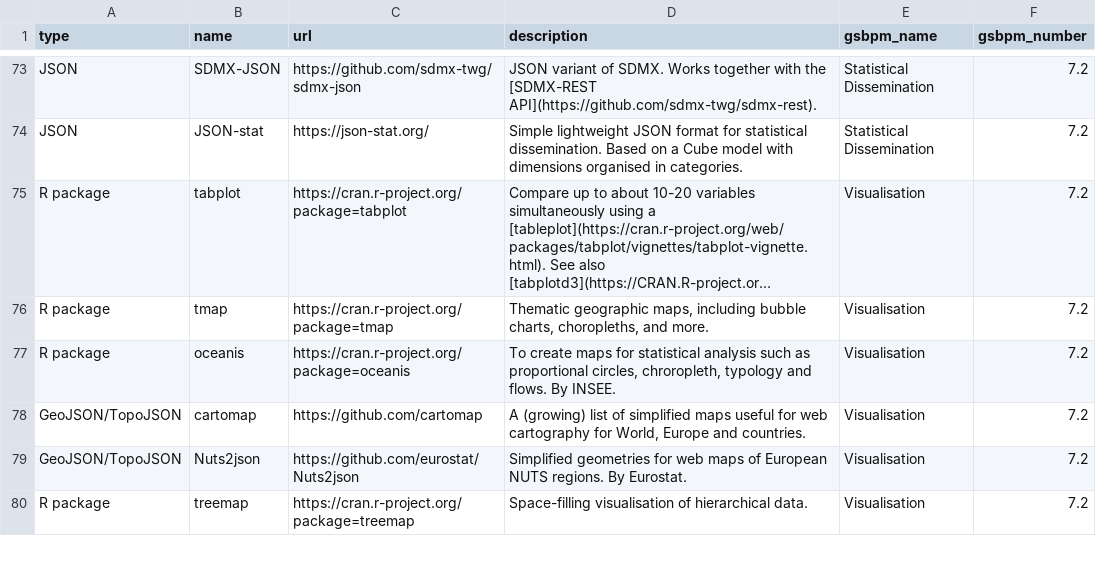
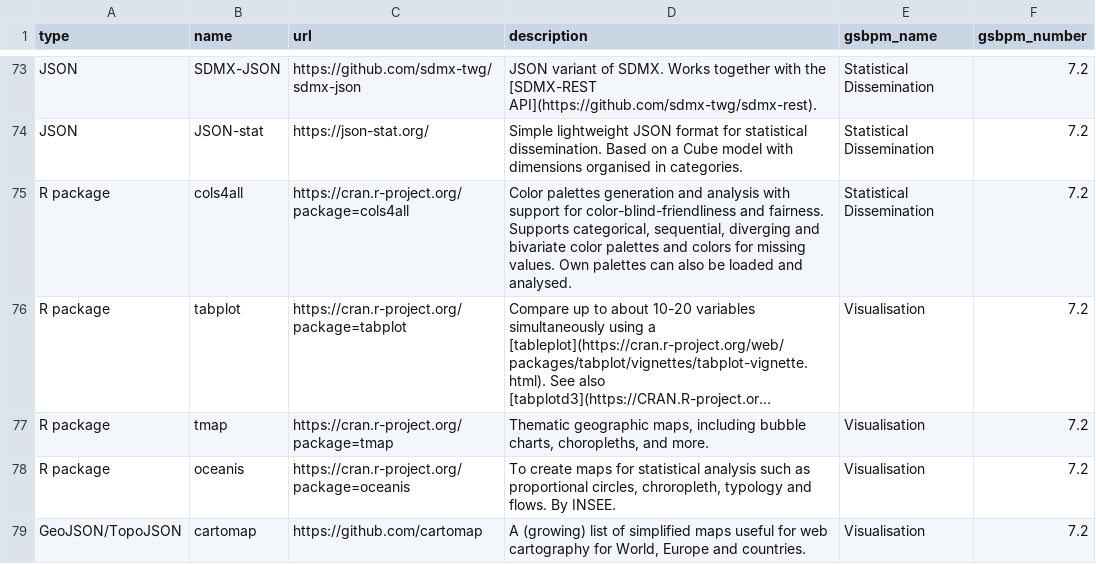
Before and after one commit to SNStatComp/awesome-official-statistics-software, a CSV file: data/software.csv, drawn as a sheet; only a part is shown, gaps mark what is left out; the shorter side is filled out with more unchanged rows; long unchanged cells end in …; the diff names each change by its address in the sheet, - before the commit and + after, or states it on an @@ line.

```diff
--- a/data/software.csv
+++ b/data/software.csv
+row 75: R package | cols4all | https://cran.r-project.org/package=cols4all | Color palettes generation and analysis with support for color-blind-friendliness and fairness. Supports categorical, sequential, diverging and bivariate color palettes and colors for missing values. Own palettes can also be loaded and analysed. | Statistical Dissemination | 7.2
```
Also changed, not shown: 21 other files.
